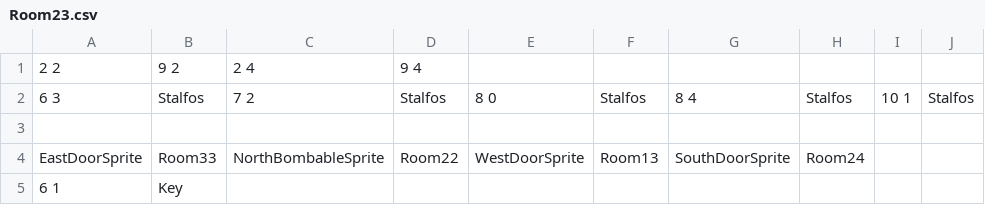
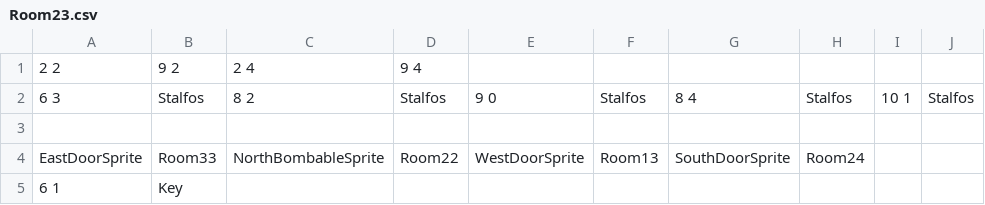
Before and after one commit to Progeny-of-the-Chicken/3902-Project, a CSV file: Sprint 0/Scripts/Terrain/LevelData/Dungeon1/Room23.csv, drawn as a sheet.

Commit message:
fixed room spawning issues

```diff
--- a/Sprint 0/Scripts/Terrain/LevelData/Dungeon1/Room23.csv
+++ b/Sprint 0/Scripts/Terrain/LevelData/Dungeon1/Room23.csv
@@ -1,3 +1,3 @@
 2 2,9 2,2 4,9 4,,,,,,
-6 3,Stalfos,7 2,Stalfos,8 0,Stalfos,8 4,Stalfos,10 1,Stalfos
+6 3,Stalfos,8 2,Stalfos,9 0,Stalfos,8 4,Stalfos,10 1,Stalfos
 ,,,,,,,,,
```
Also changed, not shown: 1 other file.
